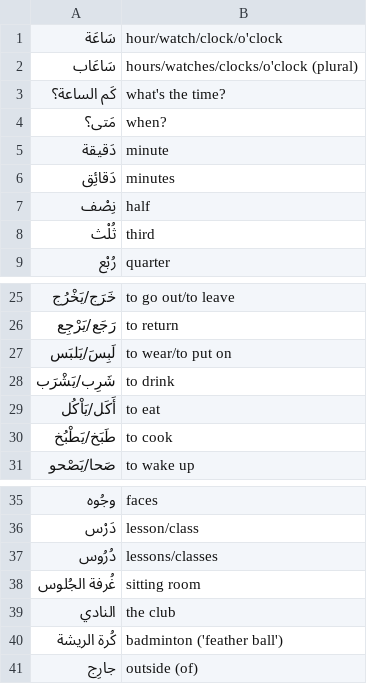
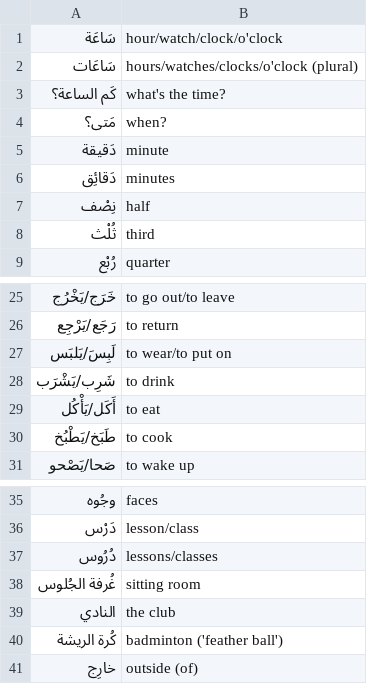
Before and after one commit to bmaupin/arabic-vocabulary, a CSV file: mastering-arabic-1-3rd-edition/unit16.csv, drawn as a sheet; only a part is shown, gaps mark what is left out; the diff names each change by its address in the sheet, - before the commit and + after, or states it on an @@ line.

```diff
--- a/mastering-arabic-1-3rd-edition/unit16.csv
+++ b/mastering-arabic-1-3rd-edition/unit16.csv
-A2: سَاعَاب
+A2: سَاعَات
-A29: أَكَل/يَاْكُل
+A29: أَكَل/يَأْكُل
-A41: جارِج
+A41: خارِج
```
Also changed, not shown: mastering-arabic-1-3rd-edition/unit17.csv.
